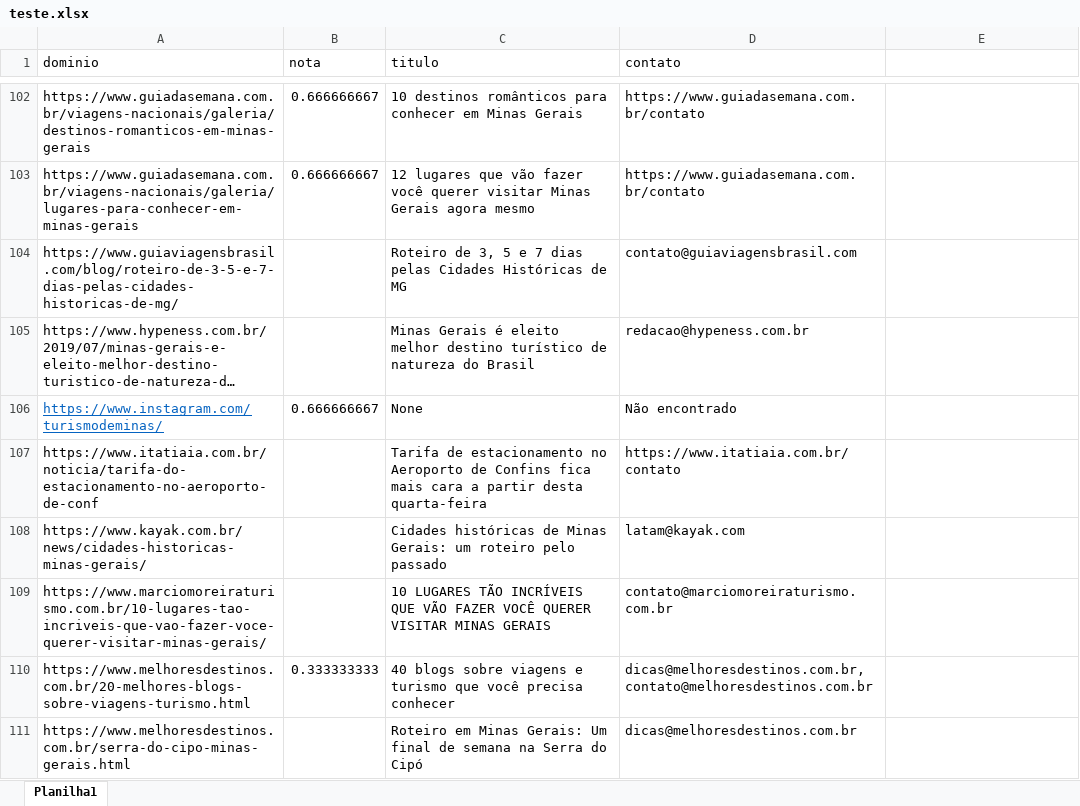
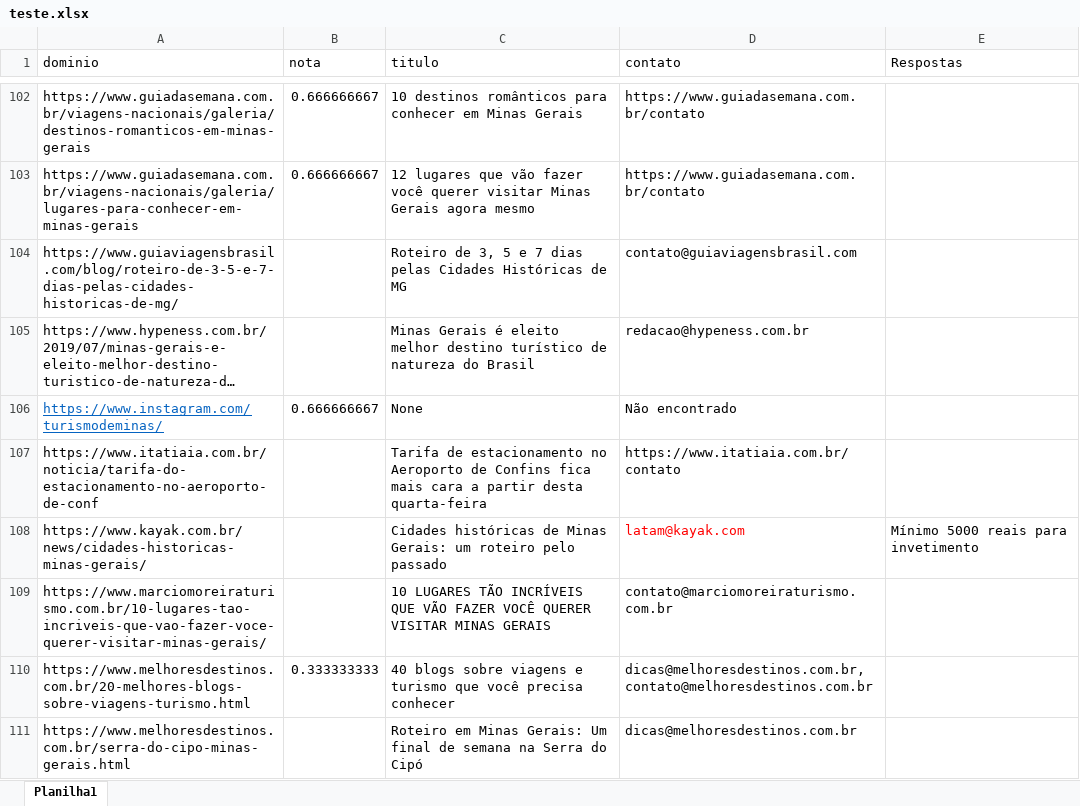
Before and after one commit to flavioafj/SEO_extrator, an Excel workbook: seo_extrator/teste.xlsx, sheet Planilha1, drawn as a sheet; only a part is shown, gaps mark what is left out; long unchanged cells end in …; values as stored, in another font and other column widths than the file's, no borders; table styles not drawn; the diff covers the shown part only; the diff names each change by its address in the sheet, - before the commit and + after, or states it on an @@ line.

```diff
--- a/seo_extrator/teste.xlsx (sheet Planilha1)
+++ b/seo_extrator/teste.xlsx (sheet Planilha1)
-E1: (empty)
+E1: Respostas
-D108 text colour: black
+D108 text colour: #FF0000
-E108 (Respostas): (empty)
+E108 (Respostas): Mínimo 5000 reais para invetimento
```
Also changed, not shown: 7 edited cells and cell formats elsewhere in this sheet, seo_extrator/ListadeEmails.xlsx, seo_extrator/inputs.xlsm, 5 other files.
